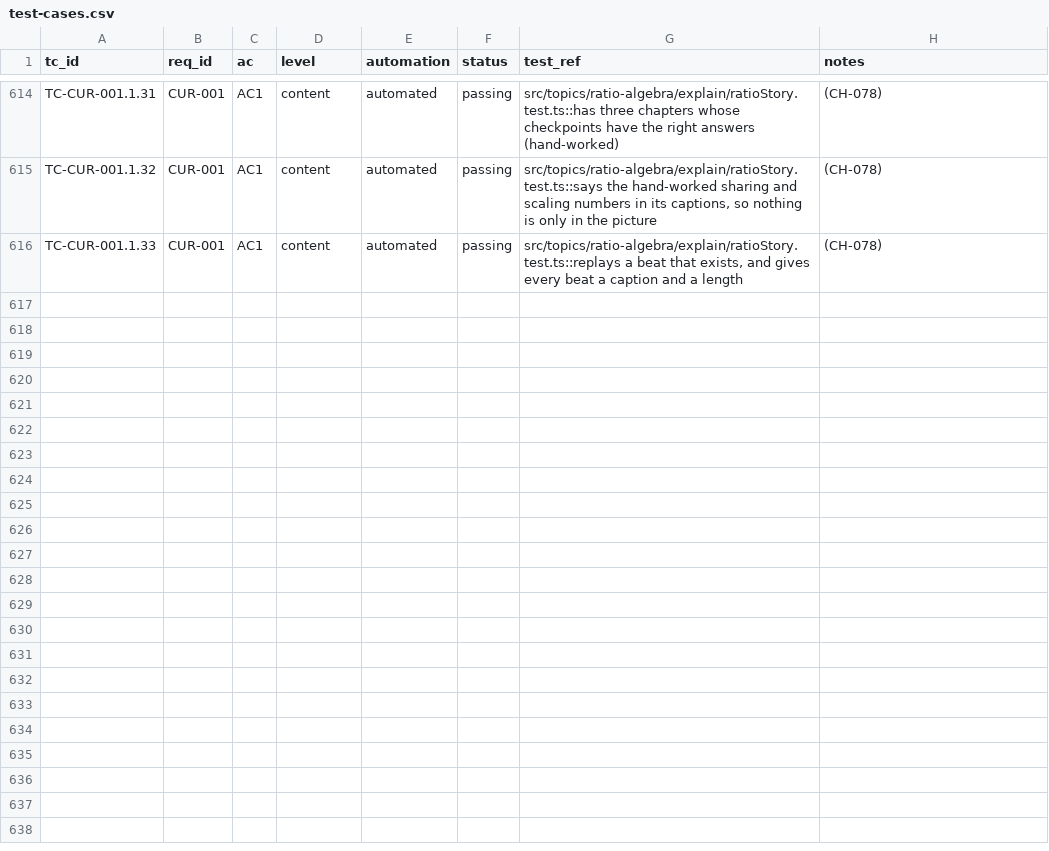
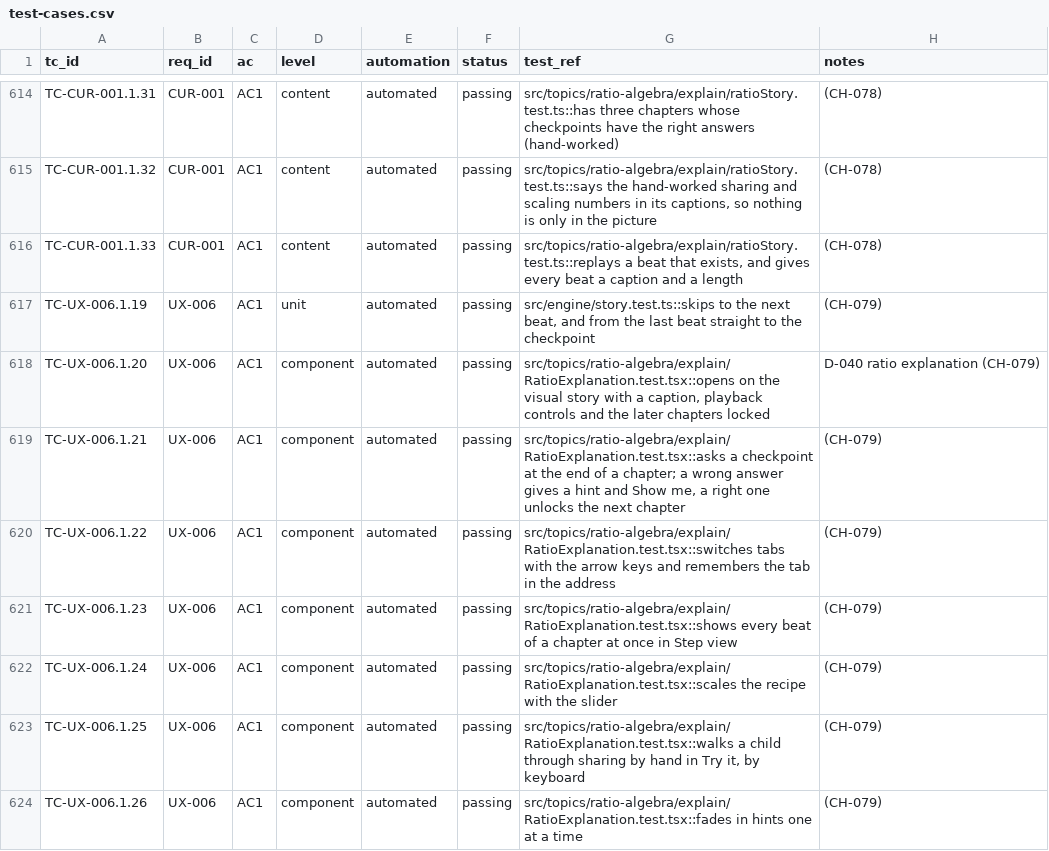
Before and after one commit to selladurairajan32-cpu/kitemaths, a CSV file: docs/product/traceability/test-cases.csv, drawn as a sheet; only a part is shown, gaps mark what is left out; the diff names each change by its address in the sheet, - before the commit and + after, or states it on an @@ line.

```diff
--- a/docs/product/traceability/test-cases.csv
+++ b/docs/product/traceability/test-cases.csv
+row 617: TC-UX-006.1.19 | UX-006 | AC1 | unit | automated | passing | src/engine/story.test.ts::skips to the next beat, and from the last beat straight to the checkpoint | (CH-079)
+row 618: TC-UX-006.1.20 | UX-006 | AC1 | component | automated | passing | src/topics/ratio-algebra/explain/RatioExplanation.test.tsx::opens on the visual story with a caption, playback controls and the later chapters locked | D-040 ratio explanation (CH-079)
+row 619: TC-UX-006.1.21 | UX-006 | AC1 | component | automated | passing | src/topics/ratio-algebra/explain/RatioExplanation.test.tsx::asks a checkpoint at the end of a chapter; a wrong answer gives a hint and Show me, a right one unlocks the next chapter | (CH-079)
+row 620: TC-UX-006.1.22 | UX-006 | AC1 | component | automated | passing | src/topics/ratio-algebra/explain/RatioExplanation.test.tsx::switches tabs with the arrow keys and remembers the tab in the address | (CH-079)
+row 621: TC-UX-006.1.23 | UX-006 | AC1 | component | automated | passing | src/topics/ratio-algebra/explain/RatioExplanation.test.tsx::shows every beat of a chapter at once in Step view | (CH-079)
+row 622: TC-UX-006.1.24 | UX-006 | AC1 | component | automated | passing | src/topics/ratio-algebra/explain/RatioExplanation.test.tsx::scales the recipe with the slider | (CH-079)
+row 623: TC-UX-006.1.25 | UX-006 | AC1 | component | automated | passing | src/topics/ratio-algebra/explain/RatioExplanation.test.tsx::walks a child through sharing by hand in Try it, by keyboard | (CH-079)
+row 624: TC-UX-006.1.26 | UX-006 | AC1 | component | automated | passing | src/topics/ratio-algebra/explain/RatioExplanation.test.tsx::fades in hints one at a time | (CH-079)
```
Also changed, not shown: 13 other files.
